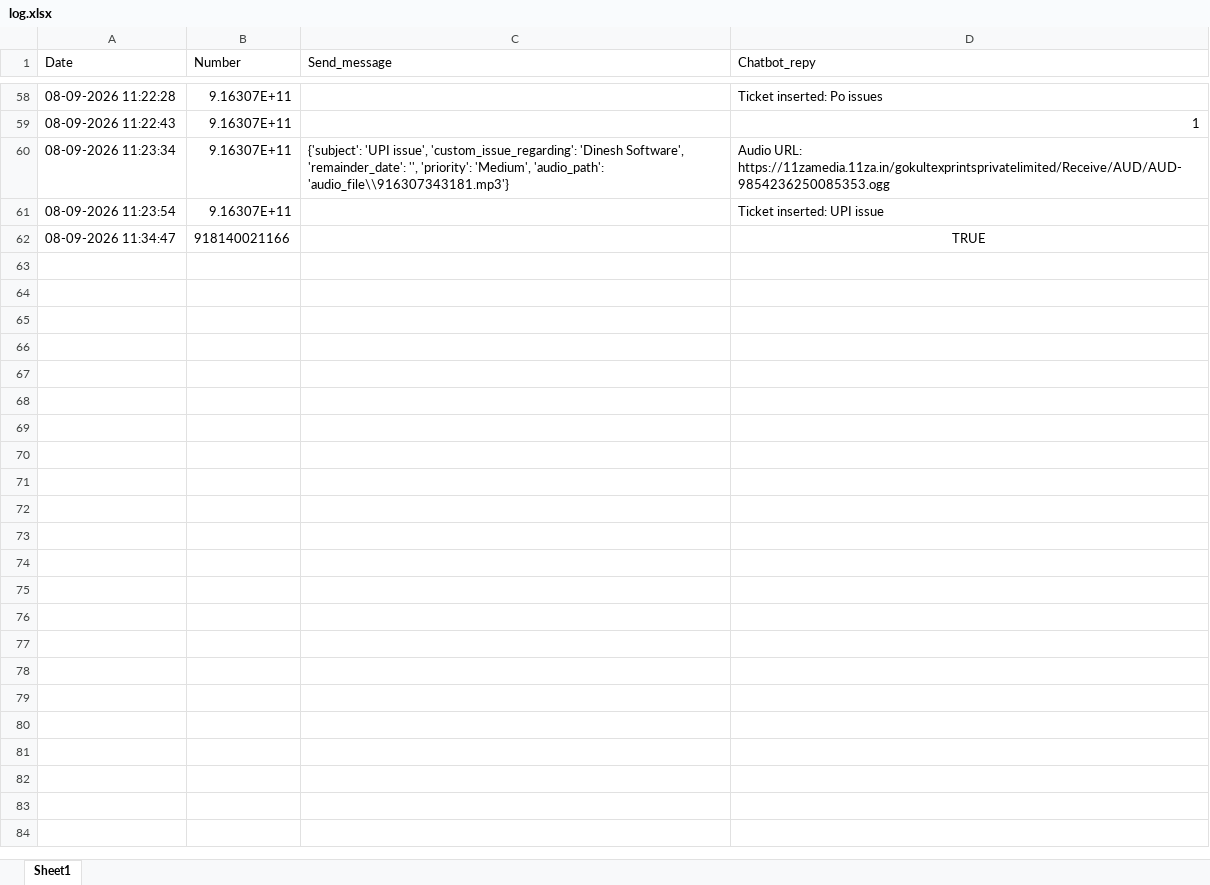
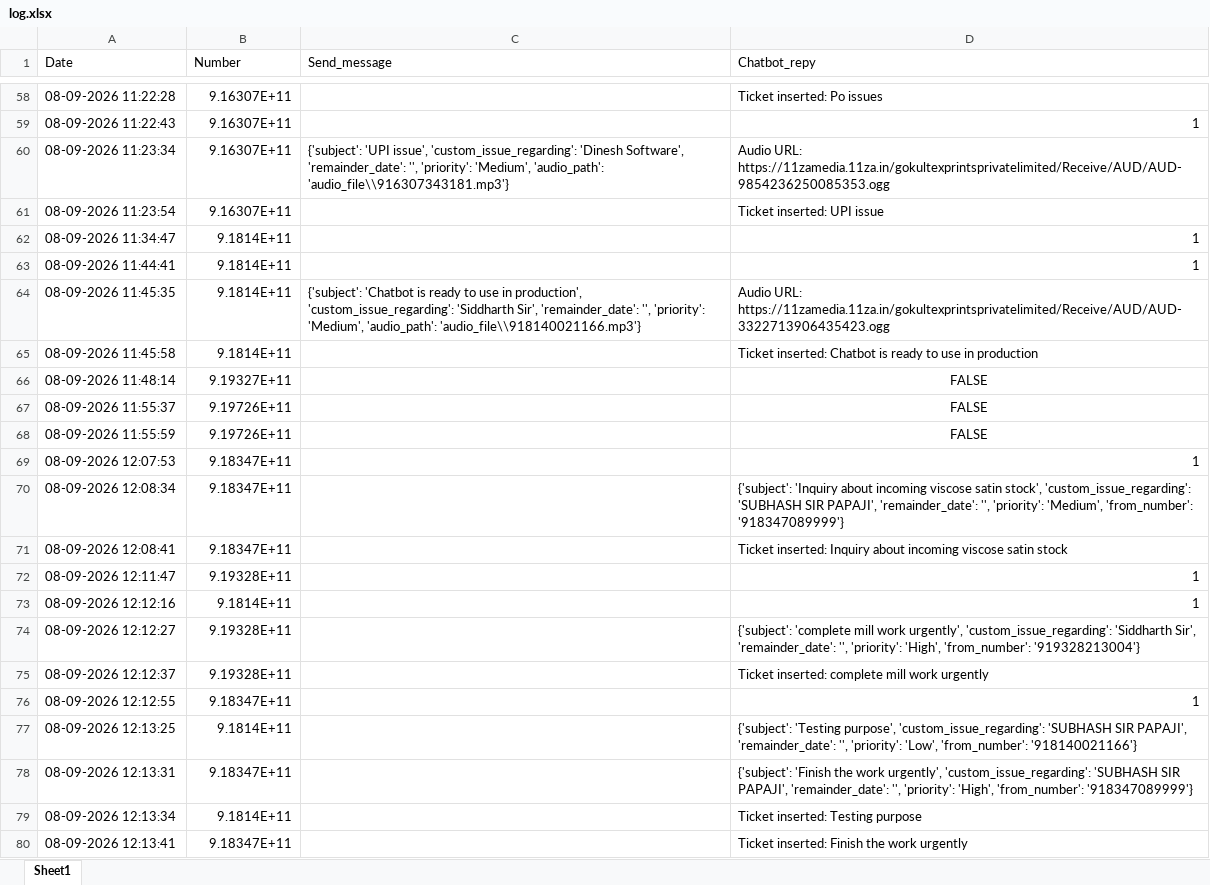
Before and after one commit to it-dineshpatil/gemini-bot, an Excel workbook: log.xlsx, sheet Sheet1, drawn as a sheet; only a part is shown, gaps mark what is left out; values as stored, in another font and other column widths than the file's, no borders; the diff covers the shown part only; the diff names each change by its address in the sheet, - before the commit and + after, or states it on an @@ line.

Commit message:
Produlation Ready Onlt Ticket Menu

```diff
--- a/log.xlsx (sheet Sheet1)
+++ b/log.xlsx (sheet Sheet1)
-B62 (Number): 918140021166
+B62 (Number): 9.1814E+11
-D62 (Chatbot_repy): TRUE
+D62 (Chatbot_repy): 1
-D62 alignment: center
+D62 alignment: right
+row 63: 08-09-2026 11:44:41 | 9.1814E+11 |  | 1
+row 64: 08-09-2026 11:45:35 | 9.1814E+11 | {'subject': 'Chatbot is ready to use in production', 'custom_issue_regarding': 'Siddharth Sir', 'remainder_date': '', 'priority': 'Medium', 'audio_path': 'audio_file\\918140021166.mp3'} | Audio URL: https://11zamedia.11za.in/gokultexprintsprivatelimited/Receive/AUD/AUD-3322713906435423.ogg
+row 65: 08-09-2026 11:45:58 | 9.1814E+11 |  | Ticket inserted: Chatbot is ready to use in production
+row 66: 08-09-2026 11:48:14 | 9.19327E+11 |  | FALSE
+row 67: 08-09-2026 11:55:37 | 9.19726E+11 |  | FALSE
+row 68: 08-09-2026 11:55:59 | 9.19726E+11 |  | FALSE
+row 69: 08-09-2026 12:07:53 | 9.18347E+11 |  | 1
+row 70: 08-09-2026 12:08:34 | 9.18347E+11 |  | {'subject': 'Inquiry about incoming viscose satin stock', 'custom_issue_regarding': 'SUBHASH SIR PAPAJI', 'remainder_date': '', 'priority': 'Medium', 'from_number': '918347089999'}
+row 71: 08-09-2026 12:08:41 | 9.18347E+11 |  | Ticket inserted: Inquiry about incoming viscose satin stock
+row 72: 08-09-2026 12:11:47 | 9.19328E+11 |  | 1
+row 73: 08-09-2026 12:12:16 | 9.1814E+11 |  | 1
+row 74: 08-09-2026 12:12:27 | 9.19328E+11 |  | {'subject': 'complete mill work urgently', 'custom_issue_regarding': 'Siddharth Sir', 'remainder_date': '', 'priority': 'High', 'from_number': '919328213004'}
+row 75: 08-09-2026 12:12:37 | 9.19328E+11 |  | Ticket inserted: complete mill work urgently
+row 76: 08-09-2026 12:12:55 | 9.18347E+11 |  | 1
+row 77: 08-09-2026 12:13:25 | 9.1814E+11 |  | {'subject': 'Testing purpose', 'custom_issue_regarding': 'SUBHASH SIR PAPAJI', 'remainder_date': '', 'priority': 'Low', 'from_number': '918140021166'}
+row 78: 08-09-2026 12:13:31 | 9.18347E+11 |  | {'subject': 'Finish the work urgently', 'custom_issue_regarding': 'SUBHASH SIR PAPAJI', 'remainder_date': '', 'priority': 'High', 'from_number': '918347089999'}
+row 79: 08-09-2026 12:13:34 | 9.1814E+11 |  | Ticket inserted: Testing purpose
+row 80: 08-09-2026 12:13:41 | 9.18347E+11 |  | Ticket inserted: Finish the work urgently
```
Also changed, not shown: 9 added rows elsewhere in this sheet, 2 other files.
